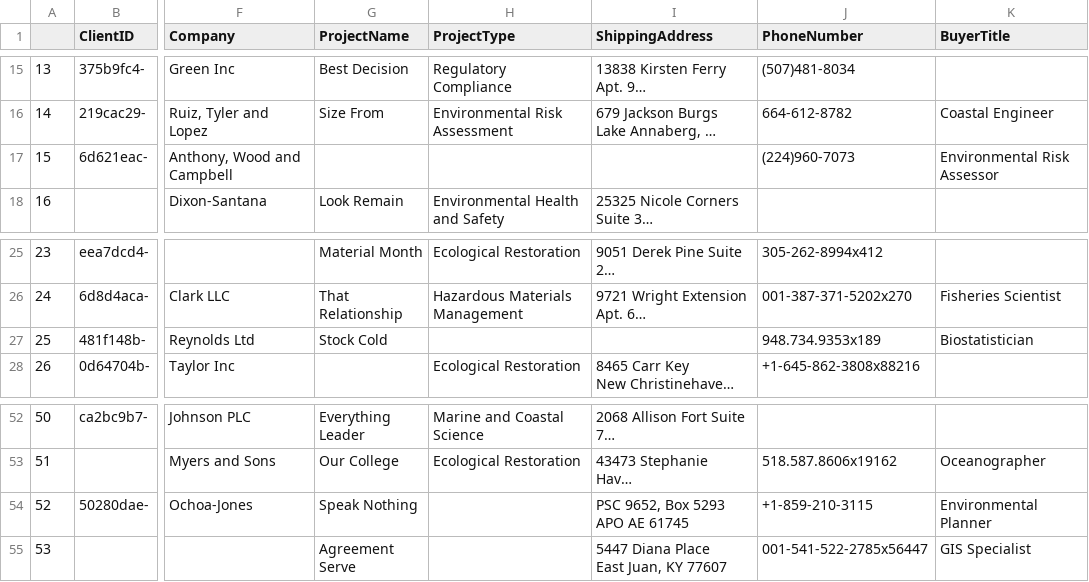
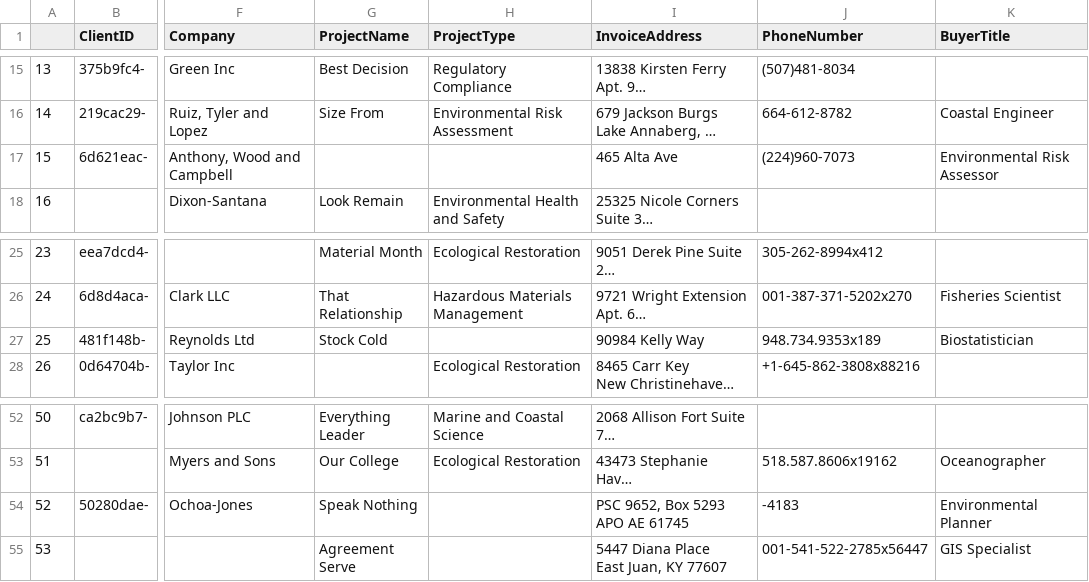
Before and after one commit to wardrush/customer_analysis, a CSV file: app/data/sample_data.csv, drawn as a sheet; only a part is shown, gaps mark what is left out; long unchanged cells end in …; the diff covers the shown part only; the diff names each change by its address in the sheet, - before the commit and + after, or states it on an @@ line.

```diff
--- a/app/data/sample_data.csv
+++ b/app/data/sample_data.csv
-I1: ShippingAddress
+I1: InvoiceAddress
-I17 (InvoiceAddress): (empty)
+I17 (InvoiceAddress): 465 Alta Ave
-I27 (InvoiceAddress): (empty)
+I27 (InvoiceAddress): 90984 Kelly Way
-J54 (PhoneNumber): +1-859-210-3115
+J54 (PhoneNumber): -4183
```
Also changed, not shown: 10 edited cells elsewhere in this file, 2 other files.
